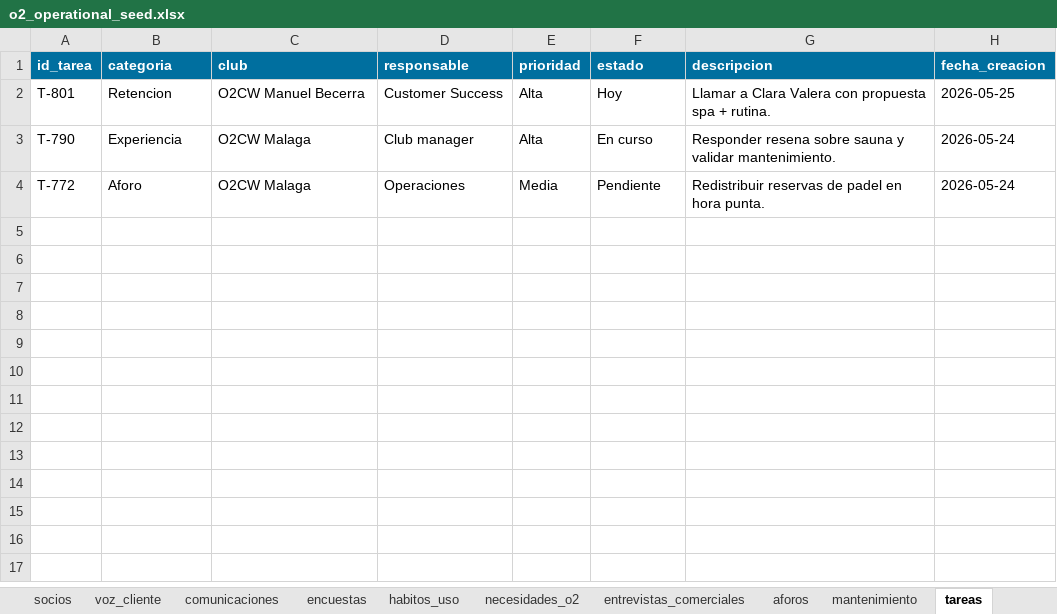
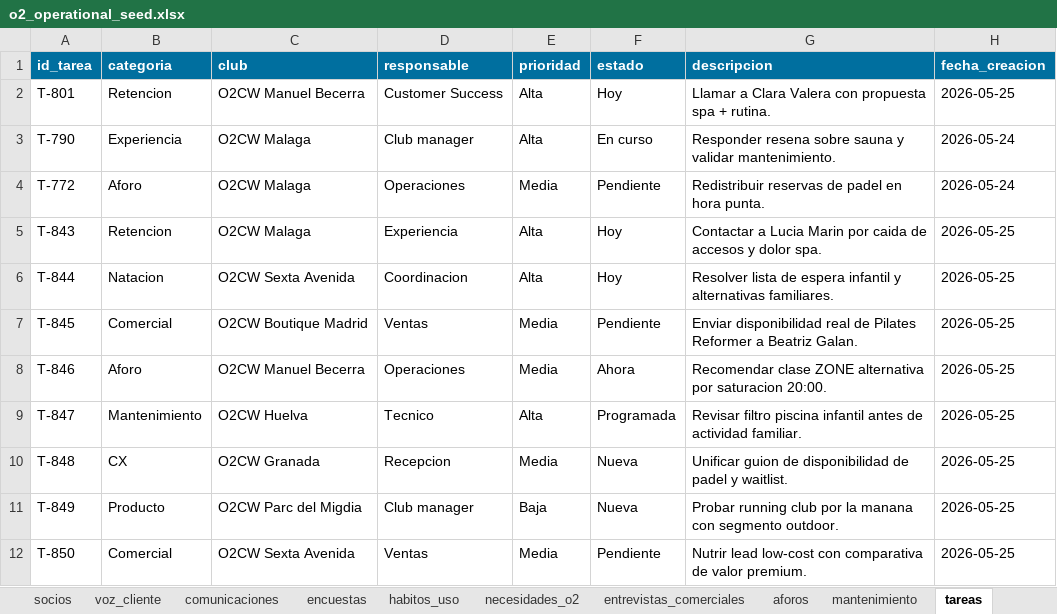
Before and after one commit to giqciklum/o2-poc, an Excel workbook: data/o2_operational_seed.xlsx, sheet tareas, drawn as a sheet; values as stored, in another font and other column widths than the file's, no borders; table styles not drawn; the diff names each change by its address in the sheet, - before the commit and + after, or states it on an @@ line.

```diff
--- a/data/o2_operational_seed.xlsx (sheet tareas)
+++ b/data/o2_operational_seed.xlsx (sheet tareas)
+row 5: T-843 | Retencion | O2CW Malaga | Experiencia | Alta | Hoy | Contactar a Lucia Marin por caida de accesos y dolor spa. | 2026-05-25
+row 6: T-844 | Natacion | O2CW Sexta Avenida | Coordinacion | Alta | Hoy | Resolver lista de espera infantil y alternativas familiares. | 2026-05-25
+row 7: T-845 | Comercial | O2CW Boutique Madrid | Ventas | Media | Pendiente | Enviar disponibilidad real de Pilates Reformer a Beatriz Galan. | 2026-05-25
+row 8: T-846 | Aforo | O2CW Manuel Becerra | Operaciones | Media | Ahora | Recomendar clase ZONE alternativa por saturacion 20:00. | 2026-05-25
+row 9: T-847 | Mantenimiento | O2CW Huelva | Tecnico | Alta | Programada | Revisar filtro piscina infantil antes de actividad familiar. | 2026-05-25
+row 10: T-848 | CX | O2CW Granada | Recepcion | Media | Nueva | Unificar guion de disponibilidad de padel y waitlist. | 2026-05-25
+row 11: T-849 | Producto | O2CW Parc del Migdia | Club manager | Baja | Nueva | Probar running club por la manana con segmento outdoor. | 2026-05-25
+row 12: T-850 | Comercial | O2CW Sexta Avenida | Ventas | Media | Pendiente | Nutrir lead low-cost con comparativa de valor premium. | 2026-05-25
```
Also changed, not shown: sheet socios, sheet aforos, sheet voz_cliente, sheet entrevistas_comerciales, sheet comunicaciones, sheet habitos_uso, 4 more sheets, charts or pictures, 4 other files.
